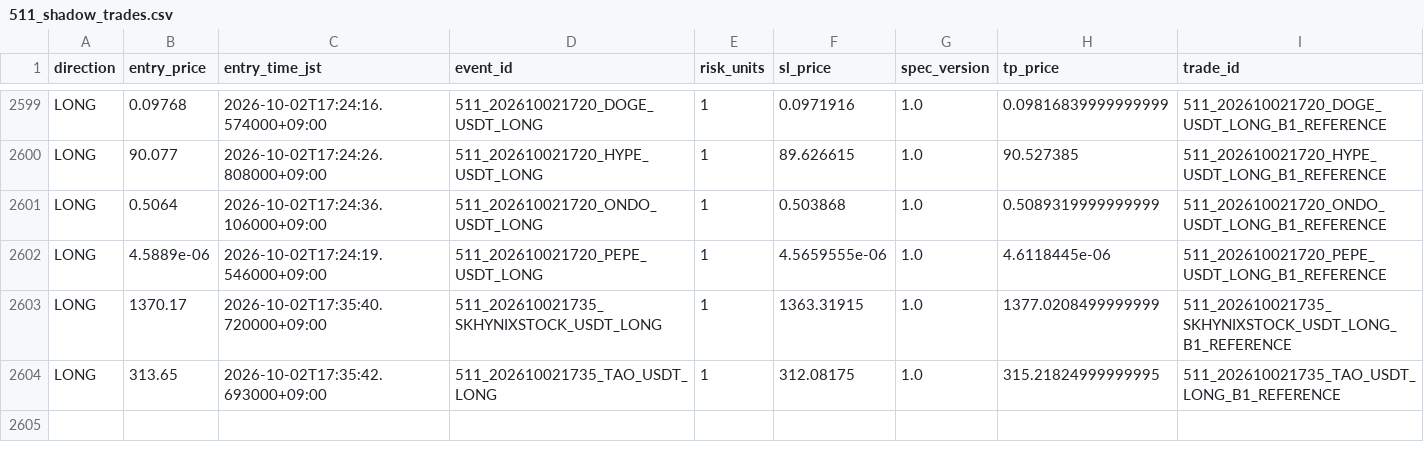
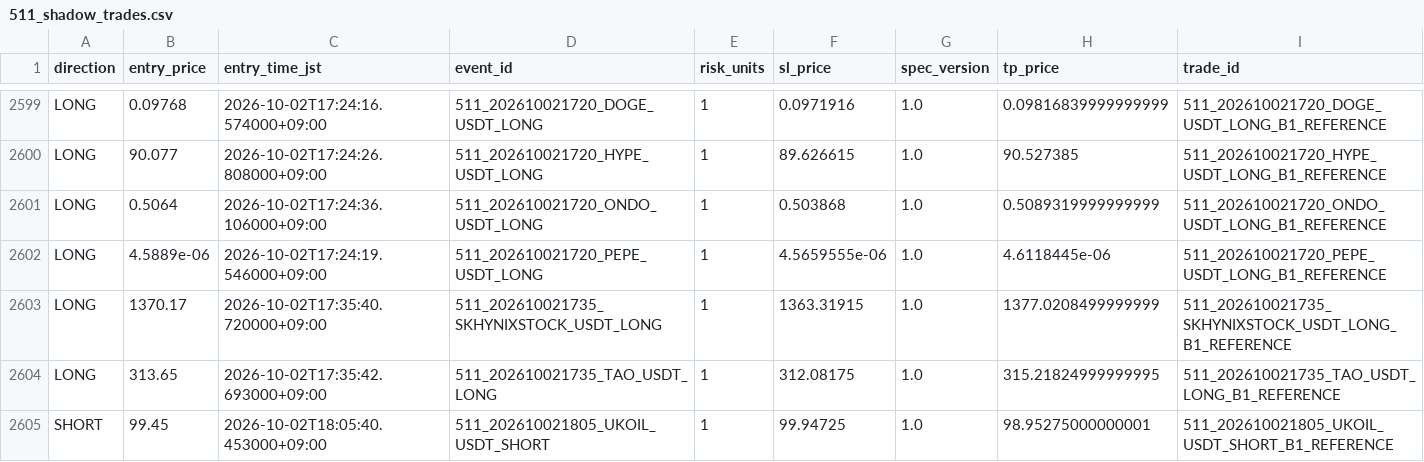
Before and after one commit to Sho-Sho122/mexc-monitor, a CSV file: 511_data/forward/511_shadow_trades.csv, drawn as a sheet; only a part is shown, gaps mark what is left out; the diff names each change by its address in the sheet, - before the commit and + after, or states it on an @@ line.

Commit message:
Update 511 shadow state

```diff
--- a/511_data/forward/511_shadow_trades.csv
+++ b/511_data/forward/511_shadow_trades.csv
+row 2605: SHORT | 99.45 | 2026-10-02T18:05:40.453000+09:00 | 511_202610021805_UKOIL_USDT_SHORT | 1 | 99.94725 | 1.0 | 98.95275000000001 | 511_202610021805_UKOIL_USDT_SHORT_B1_REFERENCE
```
Also changed, not shown: 4 other files.
